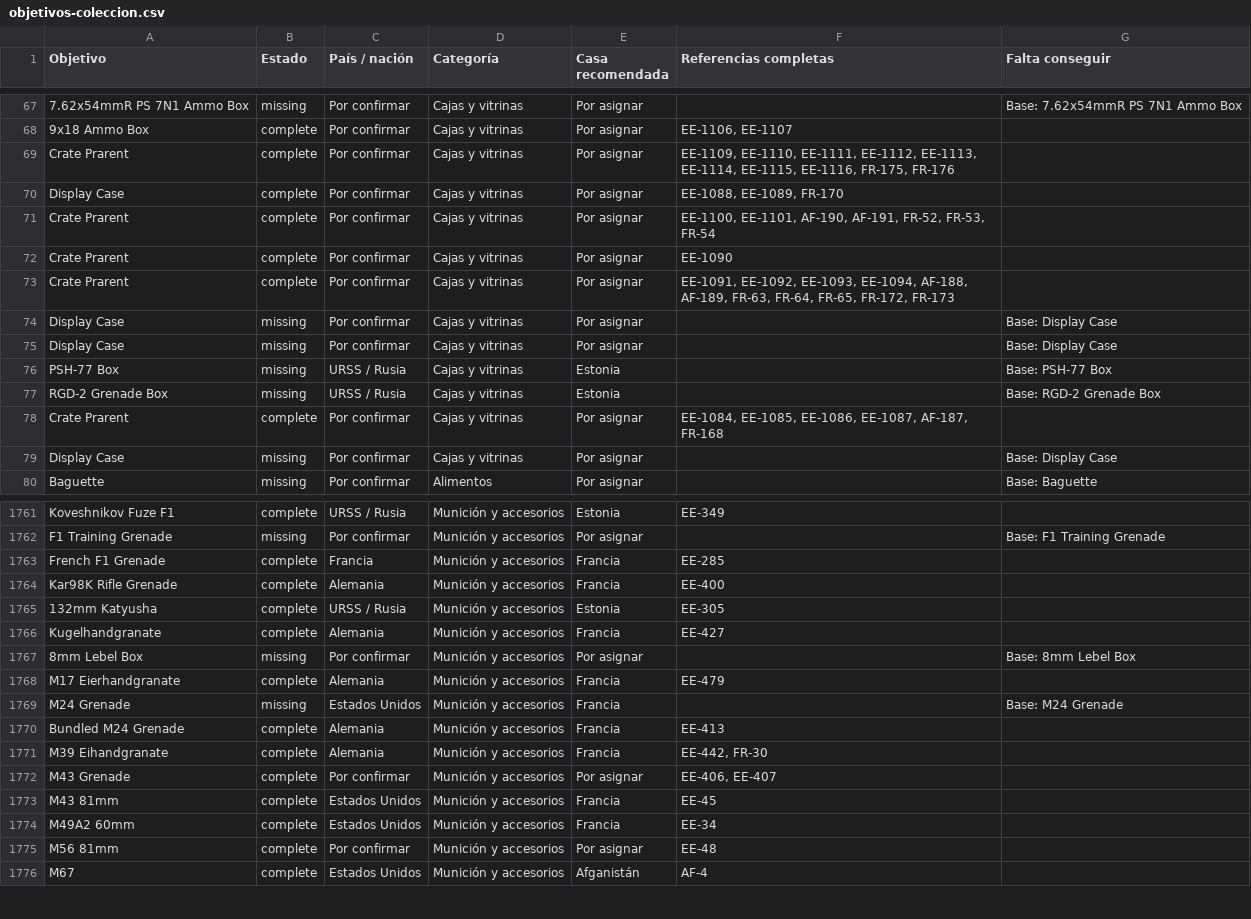
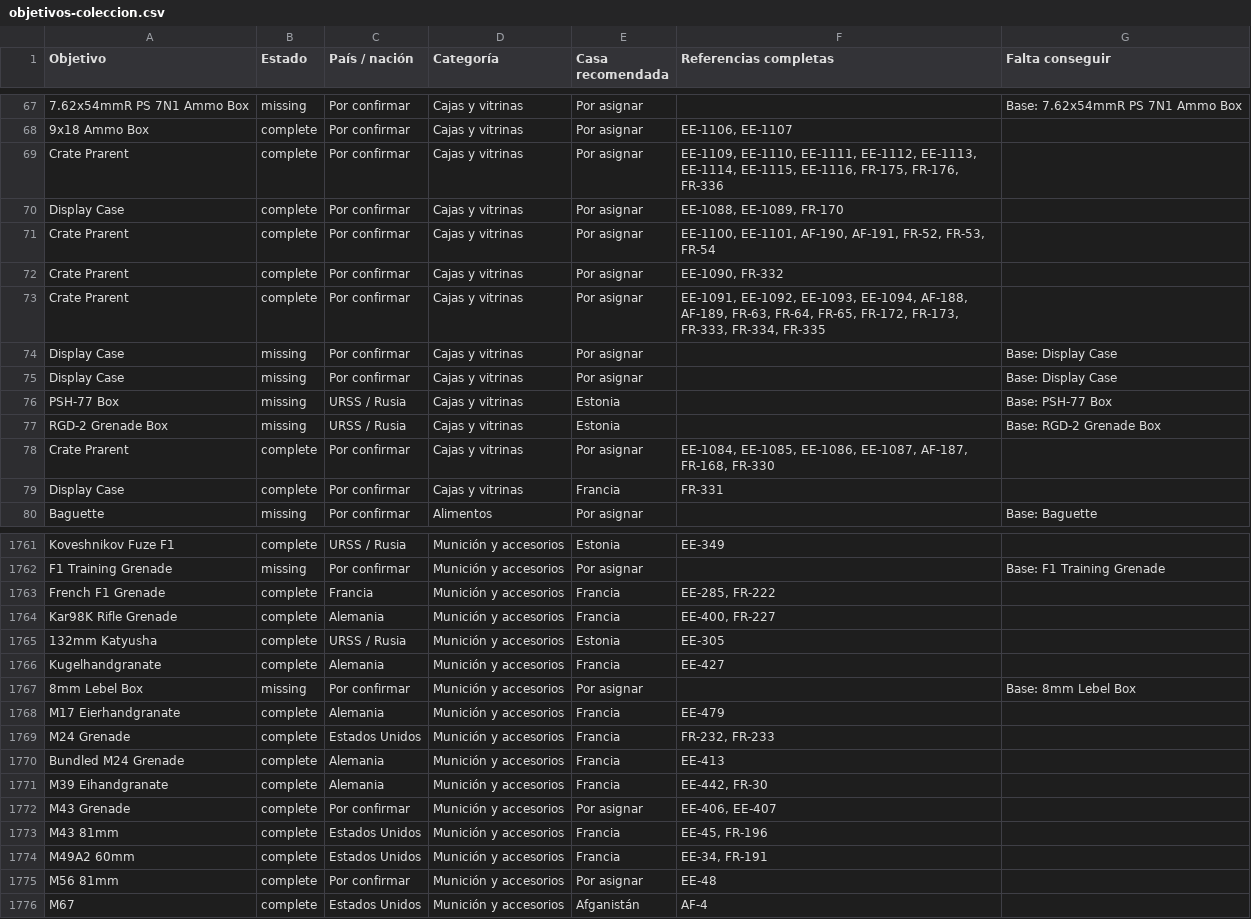
Before and after one commit to manuelrodriguezacosta05-tech/osta-archivo-coleccion, a CSV file: docs/objetivos-coleccion.csv, drawn as a sheet; only a part is shown, gaps mark what is left out; the diff covers the shown part only; the diff names each change by its address in the sheet, - before the commit and + after, or states it on an @@ line.

```diff
--- a/docs/objetivos-coleccion.csv
+++ b/docs/objetivos-coleccion.csv
-F69 (Referencias completas): …EE-1116, FR-175, FR-176
+F69 (Referencias completas): …EE-1116, FR-175, FR-176, FR-336
-F72 (Referencias completas): EE-1090
+F72 (Referencias completas): EE-1090, FR-332
-F73 (Referencias completas): …FR-65, FR-172, FR-173
+F73 (Referencias completas): …FR-65, FR-172, FR-173, FR-333, FR-334, FR-335
-F78 (Referencias completas): …EE-1087, AF-187, FR-168
+F78 (Referencias completas): …EE-1087, AF-187, FR-168, FR-330
-B79 (Estado): missing
+B79 (Estado): complete
-E79 (Casa recomendada): Por asignar
+E79 (Casa recomendada): Francia
-F79 (Referencias completas): (empty)
+F79 (Referencias completas): FR-331
-G79 (Falta conseguir): Base: Display Case
+G79 (Falta conseguir): (empty)
-F1763 (Referencias completas): EE-285
+F1763 (Referencias completas): EE-285, FR-222
-F1764 (Referencias completas): EE-400
+F1764 (Referencias completas): EE-400, FR-227
-B1769 (Estado): missing
+B1769 (Estado): complete
-F1769 (Referencias completas): (empty)
+F1769 (Referencias completas): FR-232, FR-233
-G1769 (Falta conseguir): Base: M24 Grenade
+G1769 (Falta conseguir): (empty)
-F1773 (Referencias completas): EE-45
+F1773 (Referencias completas): EE-45, FR-196
-F1774 (Referencias completas): EE-34
+F1774 (Referencias completas): EE-34, FR-191
```
Also changed, not shown: 64 edited cells elsewhere in this file, 8 other files.
